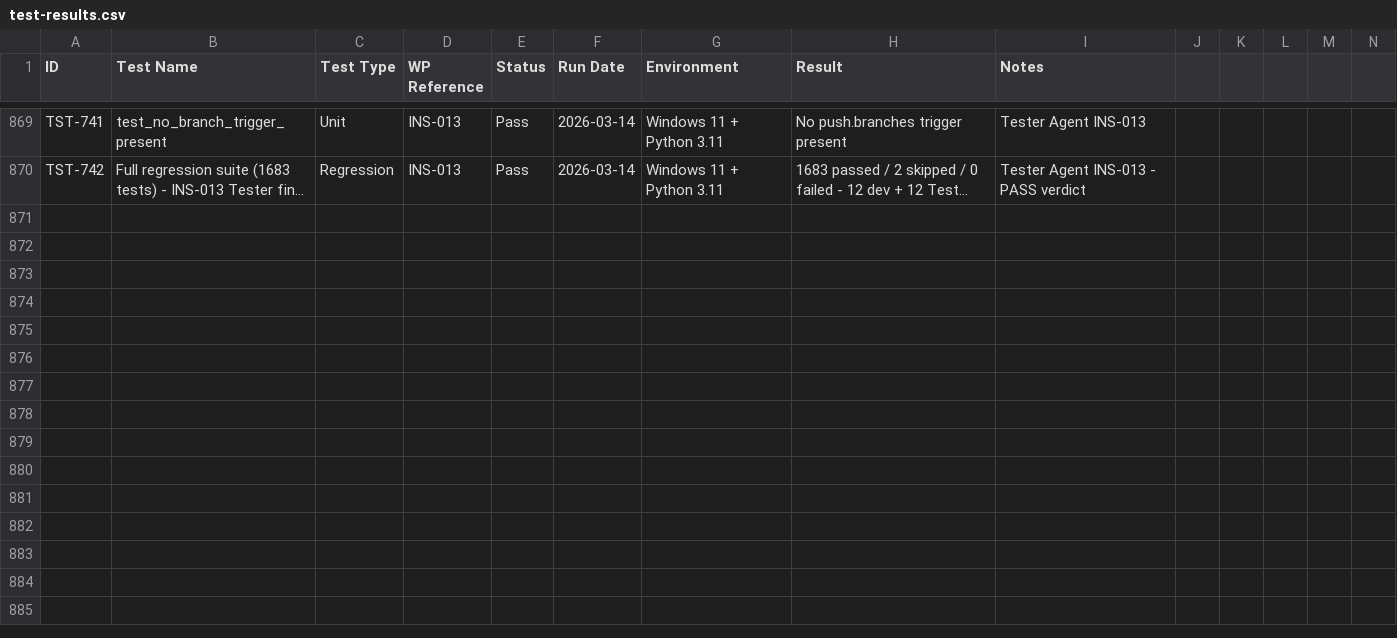
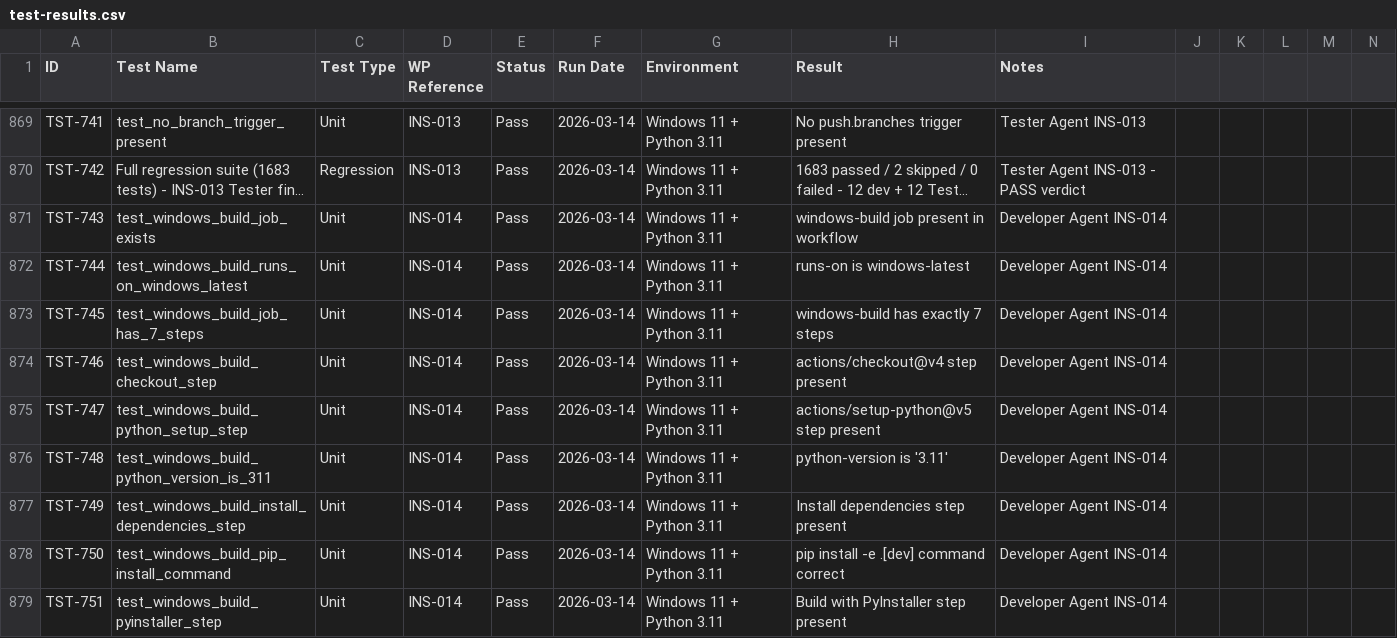
Before and after one commit to xX2Angelo8Xx/Turbulence-Solutions-Safe-Agent-Workspace, a CSV file: docs/test-results/test-results.csv, drawn as a sheet; only a part is shown, gaps mark what is left out; long unchanged cells end in …; rows hold the shown columns only; the diff covers the shown part only; the diff names each change by its address in the sheet, - before the commit and + after, or states it on an @@ line.

Commit message:
INS-014: add windows-build job steps to release.yml

```diff
--- a/docs/test-results/test-results.csv
+++ b/docs/test-results/test-results.csv
+row 871: TST-743 | test_windows_build_job_exists | Unit | INS-014 | Pass | 2026-03-14 | Windows 11 + Python 3.11 | windows-build job present in workflow | Developer Agent INS-014
+row 872: TST-744 | test_windows_build_runs_on_windows_latest | Unit | INS-014 | Pass | 2026-03-14 | Windows 11 + Python 3.11 | runs-on is windows-latest | Developer Agent INS-014
+row 873: TST-745 | test_windows_build_job_has_7_steps | Unit | INS-014 | Pass | 2026-03-14 | Windows 11 + Python 3.11 | windows-build has exactly 7 steps | Developer Agent INS-014
+row 874: TST-746 | test_windows_build_checkout_step | Unit | INS-014 | Pass | 2026-03-14 | Windows 11 + Python 3.11 | actions/checkout@v4 step present | Developer Agent INS-014
+row 875: TST-747 | test_windows_build_python_setup_step | Unit | INS-014 | Pass | 2026-03-14 | Windows 11 + Python 3.11 | actions/setup-python@v5 step present | Developer Agent INS-014
+row 876: TST-748 | test_windows_build_python_version_is_311 | Unit | INS-014 | Pass | 2026-03-14 | Windows 11 + Python 3.11 | python-version is '3.11' | Developer Agent INS-014
+row 877: TST-749 | test_windows_build_install_dependencies_step | Unit | INS-014 | Pass | 2026-03-14 | Windows 11 + Python 3.11 | Install dependencies step present | Developer Agent INS-014
+row 878: TST-750 | test_windows_build_pip_install_command | Unit | INS-014 | Pass | 2026-03-14 | Windows 11 + Python 3.11 | pip install -e .[dev] command correct | Developer Agent INS-014
+row 879: TST-751 | test_windows_build_pyinstaller_step | Unit | INS-014 | Pass | 2026-03-14 | Windows 11 + Python 3.11 | Build with PyInstaller step present | Developer Agent INS-014
```
Also changed, not shown: 8 added rows elsewhere in this file, docs/workpackages/workpackages.csv, 4 other files.
